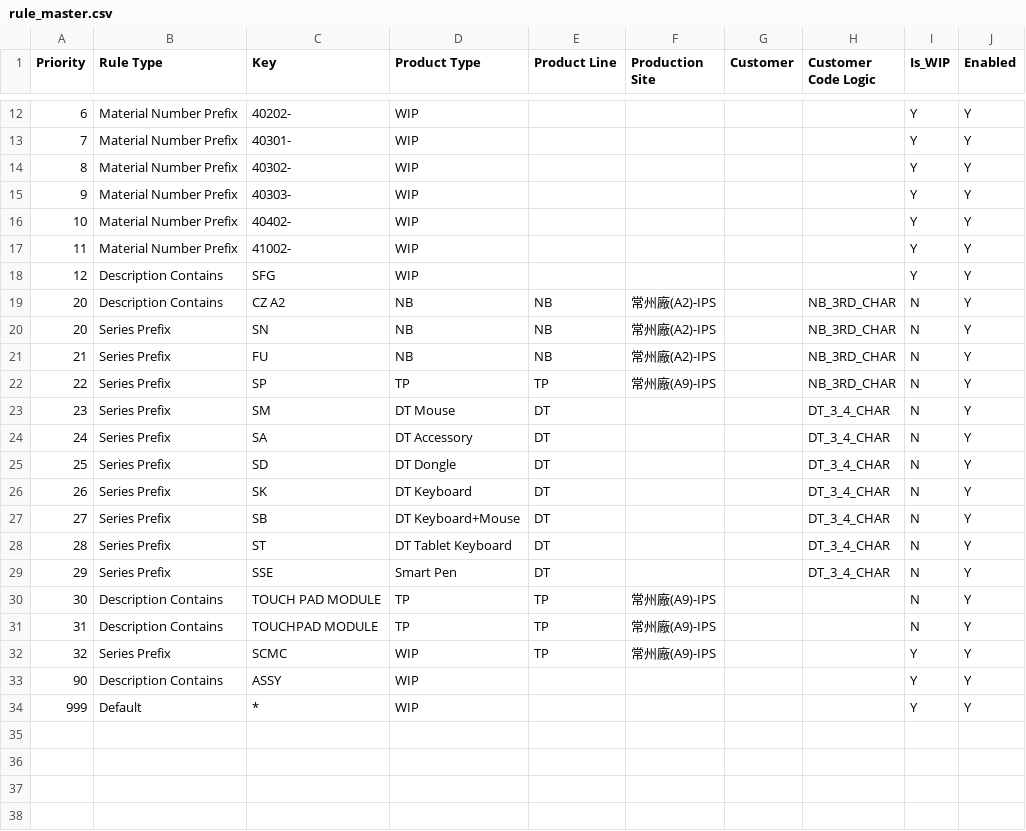
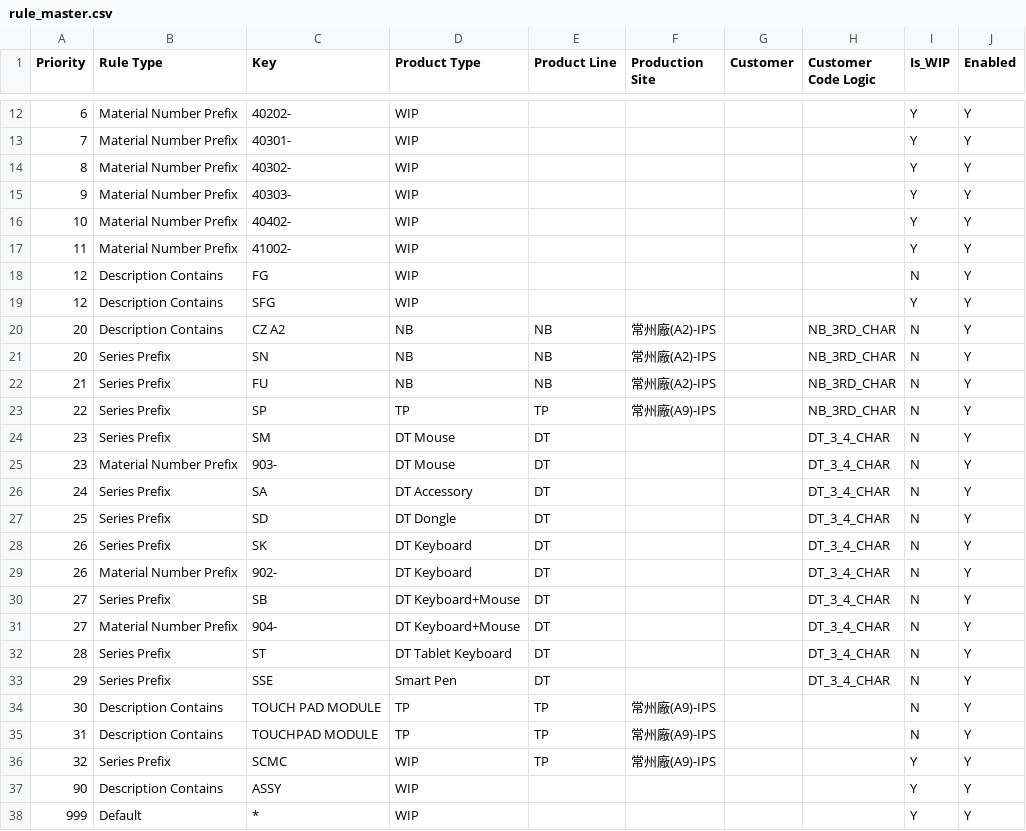
Before and after one commit to anselfbr/carbon-management-platform, a CSV file: rule_library/LiteOn_IPS/rule_master.csv, drawn as a sheet; only a part is shown, gaps mark what is left out; the diff names each change by its address in the sheet, - before the commit and + after, or states it on an @@ line.

Commit message:
Update rule_master.csv

```diff
--- a/rule_library/LiteOn_IPS/rule_master.csv
+++ b/rule_library/LiteOn_IPS/rule_master.csv
+row 18: 12 | Description Contains | FG | WIP |  |  |  |  | N | Y
+row 25: 23 | Material Number Prefix | 903- | DT Mouse | DT |  |  | DT_3_4_CHAR | N | Y
+row 29: 26 | Material Number Prefix | 902- | DT Keyboard | DT |  |  | DT_3_4_CHAR | N | Y
+row 31: 27 | Material Number Prefix | 904- | DT Keyboard+Mouse | DT |  |  | DT_3_4_CHAR | N | Y
```
